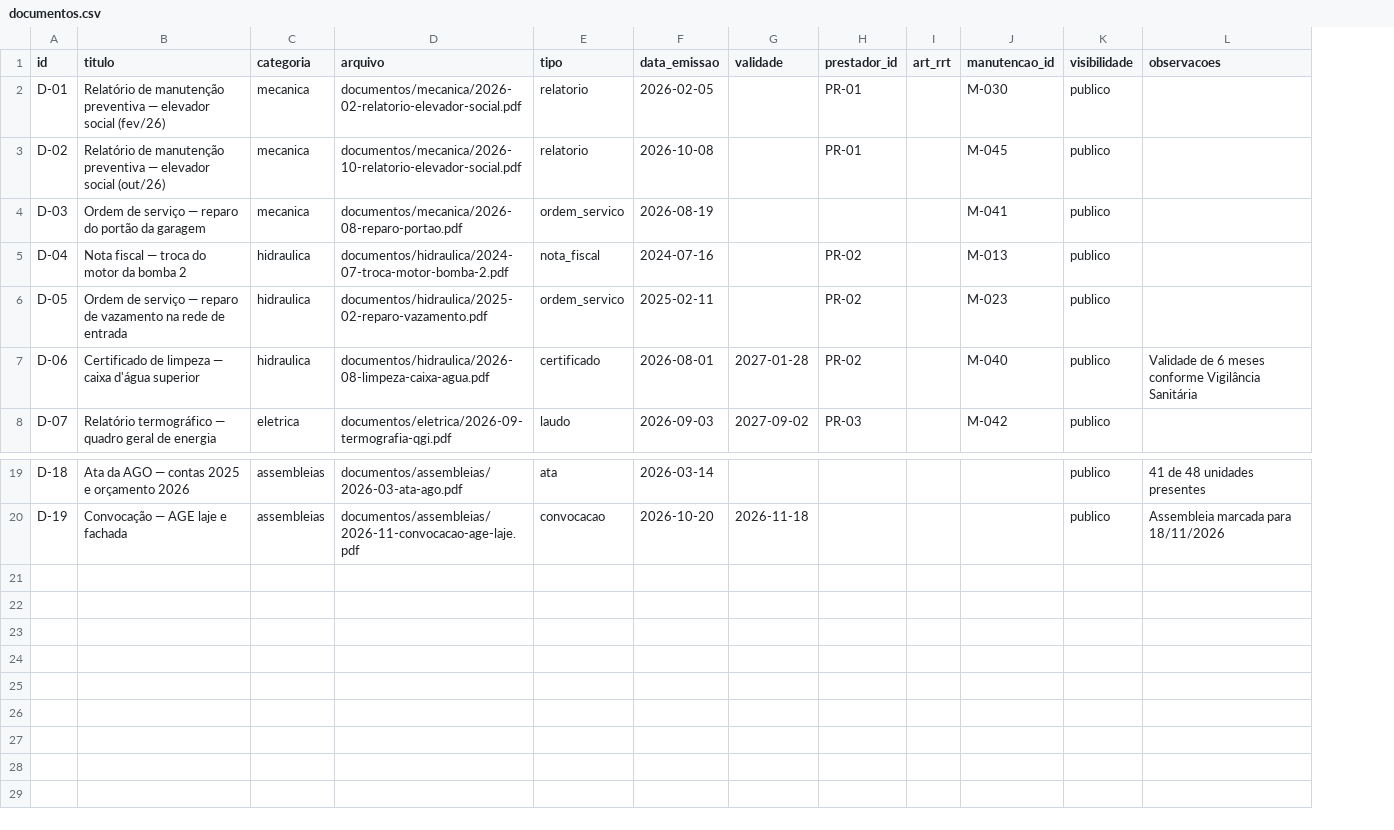
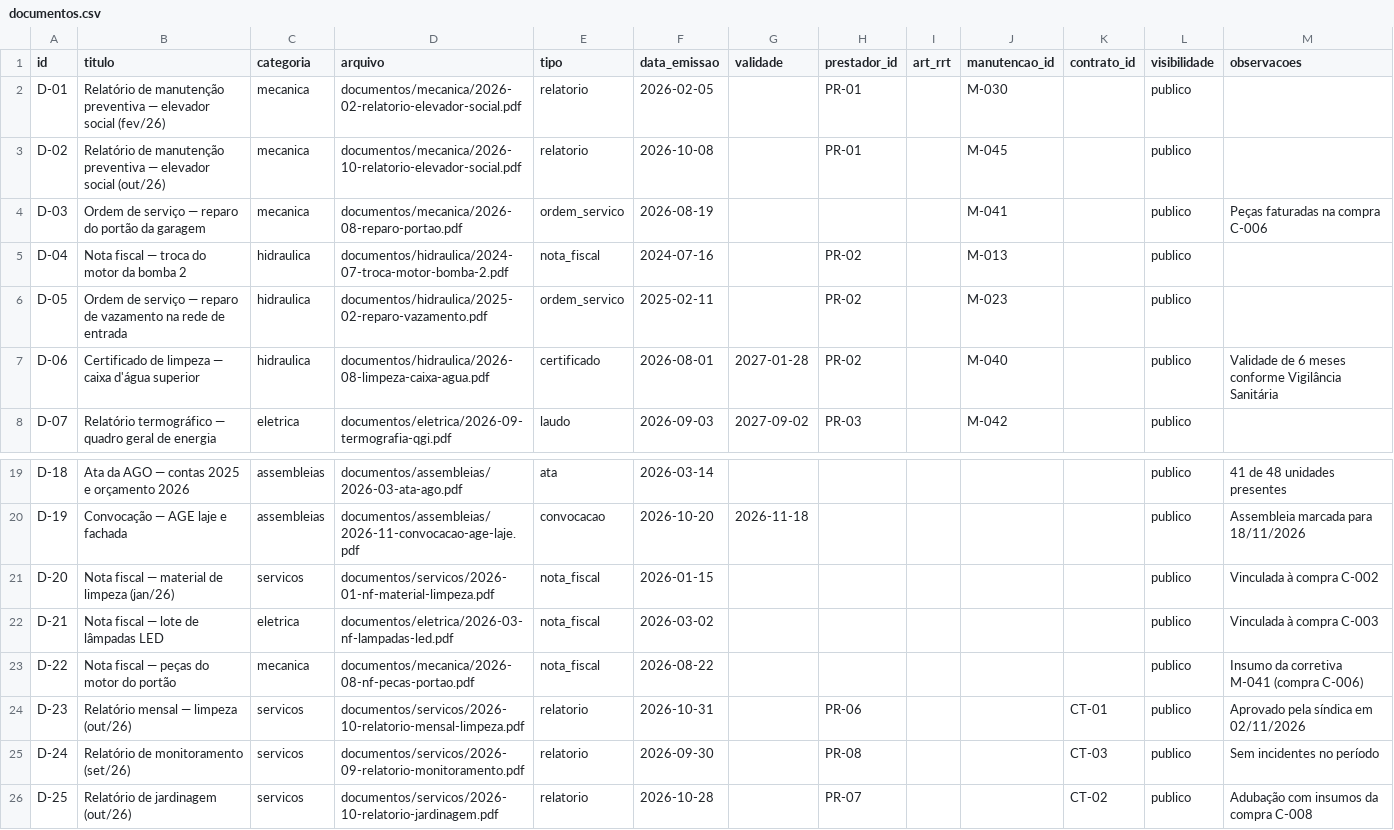
Before and after one commit to ils15/condominio-dados-abertos, a CSV file: dados/documentos.csv, drawn as a sheet; only a part is shown, gaps mark what is left out; addresses are those after the commit; the diff names each change by its address in the sheet, - before the commit and + after, or states it on an @@ line.

Commit message:
feat: compras e notas fiscais + relatórios de prestadores vinculados a contratos
- compras.csv: entidade de aquisições de materiais/insumos com fornecedor,
  CNPJ, valor e nota fiscal vinculada (validação completa no gerador)
- Nova página Compras: KPIs (12m, ano, gasto total manutenção+compras),
  filtros por ano/categoria e tabela com link para a NF
- Painel: KPI de gasto 12m passa a somar manutenções + compras
- documentos.csv ganha contrato_id: relatórios mensais de prestador
  (limpeza, monitoramento, jardinagem) agora aparecem vinculados ao contrato
- 6 PDFs de exemplo: 3 notas fiscais + 3 relatórios de prestador
- LEIAME: receita de 'upload' de documento/NF pela interface web do GitHub
- SQLite/datapackage/Downloads com o 12º conjunto (compras)

```diff
--- a/dados/documentos.csv
+++ b/dados/documentos.csv
+column K (contrato_id), empty
-M4 (observacoes): (empty)
+M4 (observacoes): Peças faturadas na compra C-006
+row 21: D-20 | Nota fiscal — material de limpeza (jan/26) | servicos | documentos/servicos/2026-01-nf-material-limpeza.pdf | nota_fiscal | 2026-01-15 |  |  |  |  |  | publico | Vinculada à compra C-002
+row 22: D-21 | Nota fiscal — lote de lâmpadas LED | eletrica | documentos/eletrica/2026-03-nf-lampadas-led.pdf | nota_fiscal | 2026-03-02 |  |  |  |  |  | publico | Vinculada à compra C-003
+row 23: D-22 | Nota fiscal — peças do motor do portão | mecanica | documentos/mecanica/2026-08-nf-pecas-portao.pdf | nota_fiscal | 2026-08-22 |  |  |  |  |  | publico | Insumo da corretiva M-041 (compra C-006)
+row 24: D-23 | Relatório mensal — limpeza (out/26) | servicos | documentos/servicos/2026-10-relatorio-mensal-limpeza.pdf | relatorio | 2026-10-31 |  | PR-06 |  |  | CT-01 | publico | Aprovado pela síndica em 02/11/2026
+row 25: D-24 | Relatório de monitoramento (set/26) | servicos | documentos/servicos/2026-09-relatorio-monitoramento.pdf | relatorio | 2026-09-30 |  | PR-08 |  |  | CT-03 | publico | Sem incidentes no período
+row 26: D-25 | Relatório de jardinagem (out/26) | servicos | documentos/servicos/2026-10-relatorio-jardinagem.pdf | relatorio | 2026-10-28 |  | PR-07 |  |  | CT-02 | publico | Adubação com insumos da compra C-008
```
Also changed, not shown: 19 other files.
